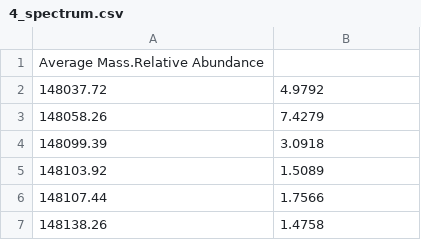
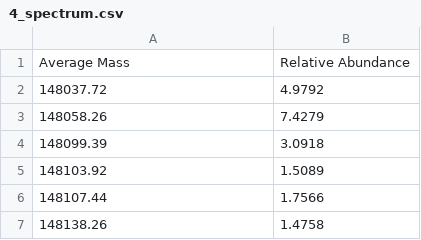
Before and after one commit to cdl-biosimilars/mofi, a CSV file: docs/sample data/4_spectrum.csv, drawn as a sheet; only a part is shown.

Commit message:
corrected typo in sample spectrum CSV

```diff
--- a/docs/sample data/4_spectrum.csv
+++ b/docs/sample data/4_spectrum.csv
@@ -1,2 +1,2 @@
-Average Mass.Relative Abundance
+Average Mass,Relative Abundance
 148037.72,4.9792
```
